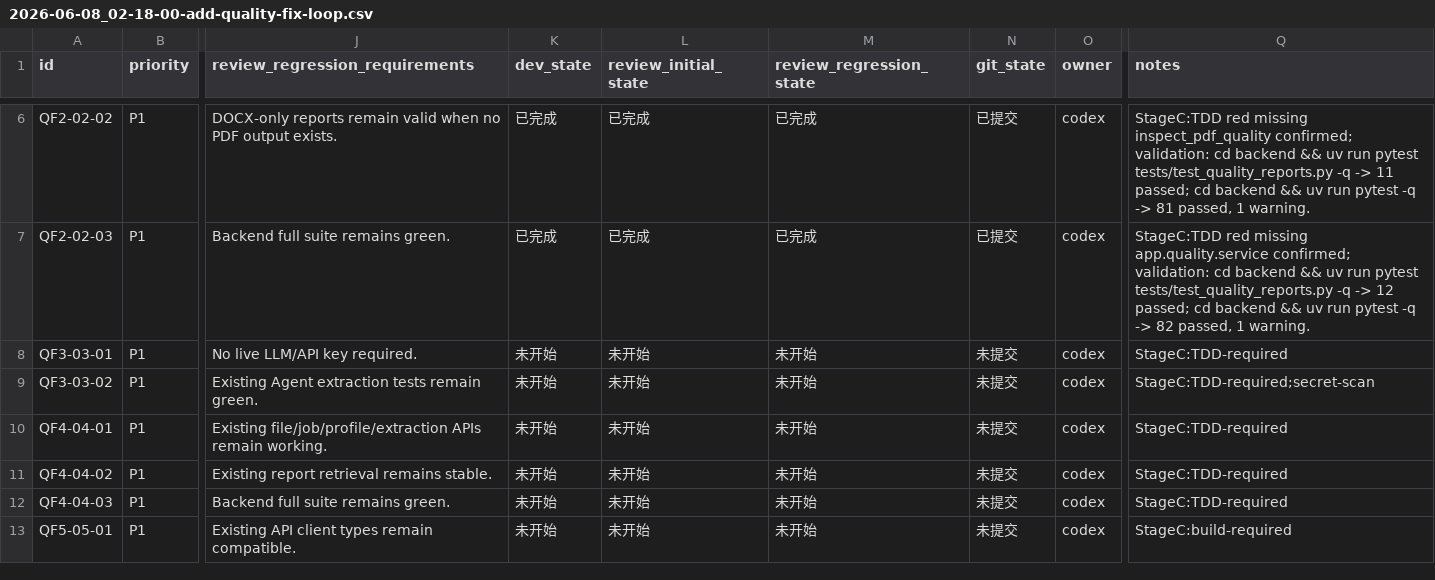
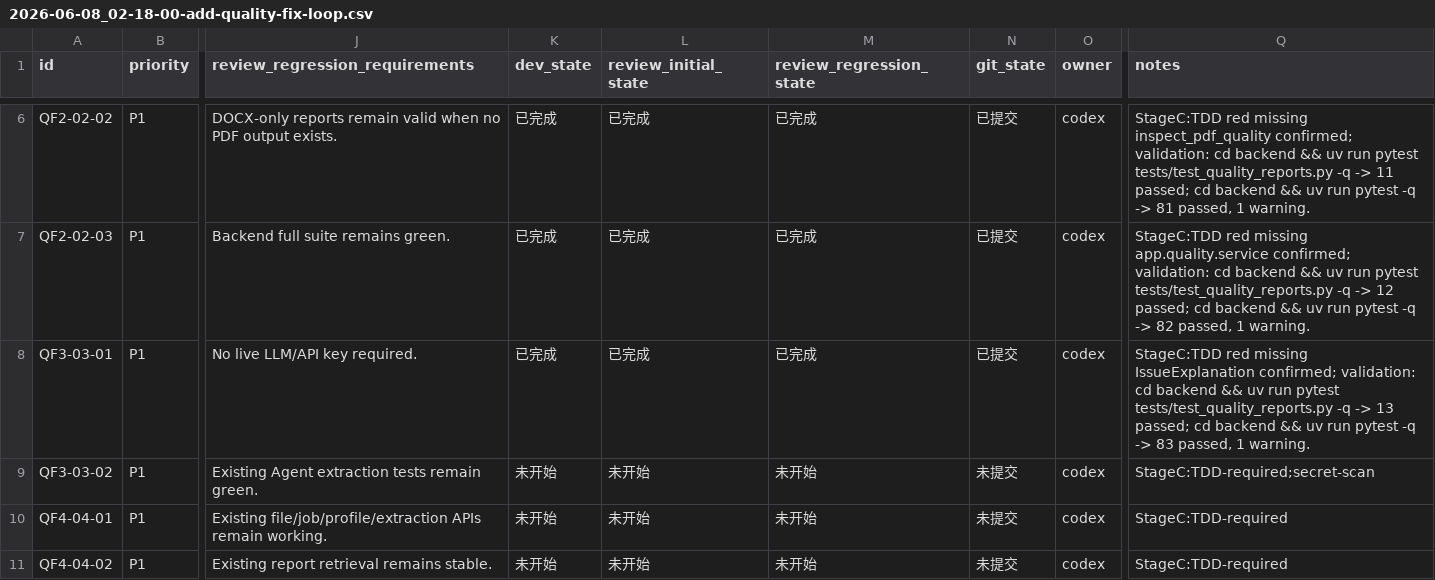
Before and after one commit to hhhx-lab/perfect-dcox, a CSV file: issues/2026-06-08_02-18-00-add-quality-fix-loop.csv, drawn as a sheet; only a part is shown, gaps mark what is left out; the shorter side is filled out with more unchanged rows; the diff names each change by its address in the sheet, - before the commit and + after, or states it on an @@ line.

Commit message:
[QF3-03-01] Implement deterministic explanations and whitelisted fix plans

```diff
--- a/issues/2026-06-08_02-18-00-add-quality-fix-loop.csv
+++ b/issues/2026-06-08_02-18-00-add-quality-fix-loop.csv
-K8 (dev_state): 未开始
+K8 (dev_state): 已完成
-L8 (review_initial_state): 未开始
+L8 (review_initial_state): 已完成
-M8 (review_regression_state): 未开始
+M8 (review_regression_state): 已完成
-N8 (git_state): 未提交
+N8 (git_state): 已提交
-Q8 (notes): StageC:TDD-required
+Q8 (notes): StageC:TDD red missing IssueExplanation confirmed; validation: cd backend && uv run pytest tests/test_quality_reports.py -q -> 13 passed; cd backend && uv run pytest -q -> 83 passed, 1 warning.
```
Also changed, not shown: 4 other files.
